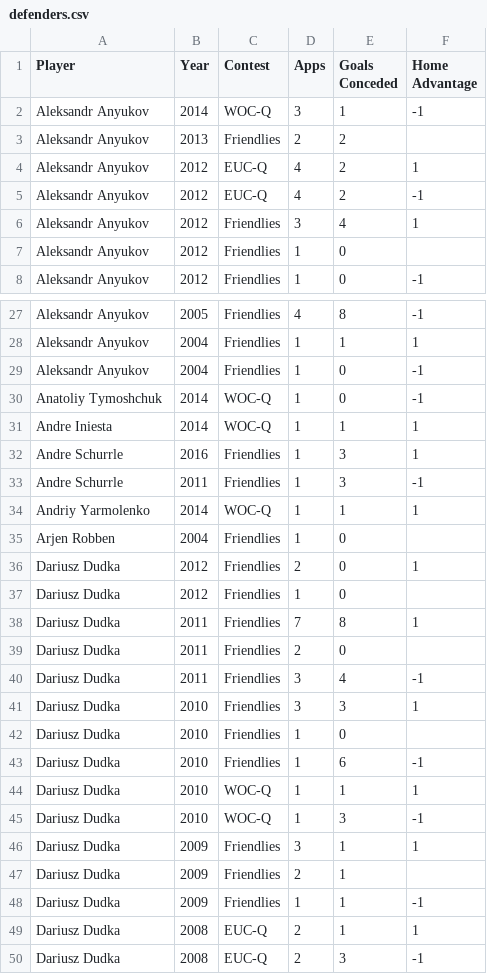
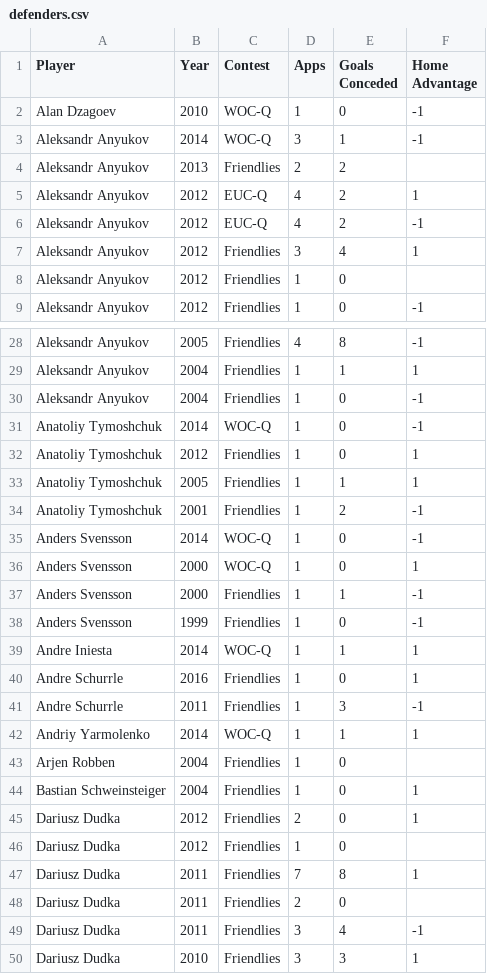
Before and after one commit to thezane/soccer-predictions, a CSV file: data/defenders.csv, drawn as a sheet; only a part is shown, gaps mark what is left out; the shorter side is filled out with more unchanged rows.

```diff
--- a/data/defenders.csv
+++ b/data/defenders.csv
@@ -1,2 +1,3 @@
 "Player","Year","Contest","Apps","Goals Conceded","Home Advantage"
+"Alan Dzagoev",2010,"WOC-Q",1,0,-1
 "Aleksandr Anyukov",2014,"WOC-Q",3,1,-1
@@ -30,4 +31,11 @@
 "Anatoliy Tymoshchuk",2014,"WOC-Q",1,0,-1
+"Anatoliy Tymoshchuk",2012,"Friendlies",1,0,1
+"Anatoliy Tymoshchuk",2005,"Friendlies",1,1,1
+"Anatoliy Tymoshchuk",2001,"Friendlies",1,2,-1
+"Anders Svensson",2014,"WOC-Q",1,0,-1
+"Anders Svensson",2000,"WOC-Q",1,0,1
+"Anders Svensson",2000,"Friendlies",1,1,-1
+"Anders Svensson",1999,"Friendlies",1,0,-1
 "Andre Iniesta",2014,"WOC-Q",1,1,1
-"Andre Schurrle",2016,"Friendlies",1,3,1
+"Andre Schurrle",2016,"Friendlies",1,0,1
 "Andre Schurrle",2011,"Friendlies",1,3,-1
@@ -35,2 +43,3 @@
 "Arjen Robben",2004,"Friendlies",1,0,
+"Bastian Schweinsteiger",2004,"Friendlies",1,0,1
 "Dariusz Dudka",2012,"Friendlies",2,0,1
```
Also changed, not shown: data/attackers.csv, data/midfielders.csv.
